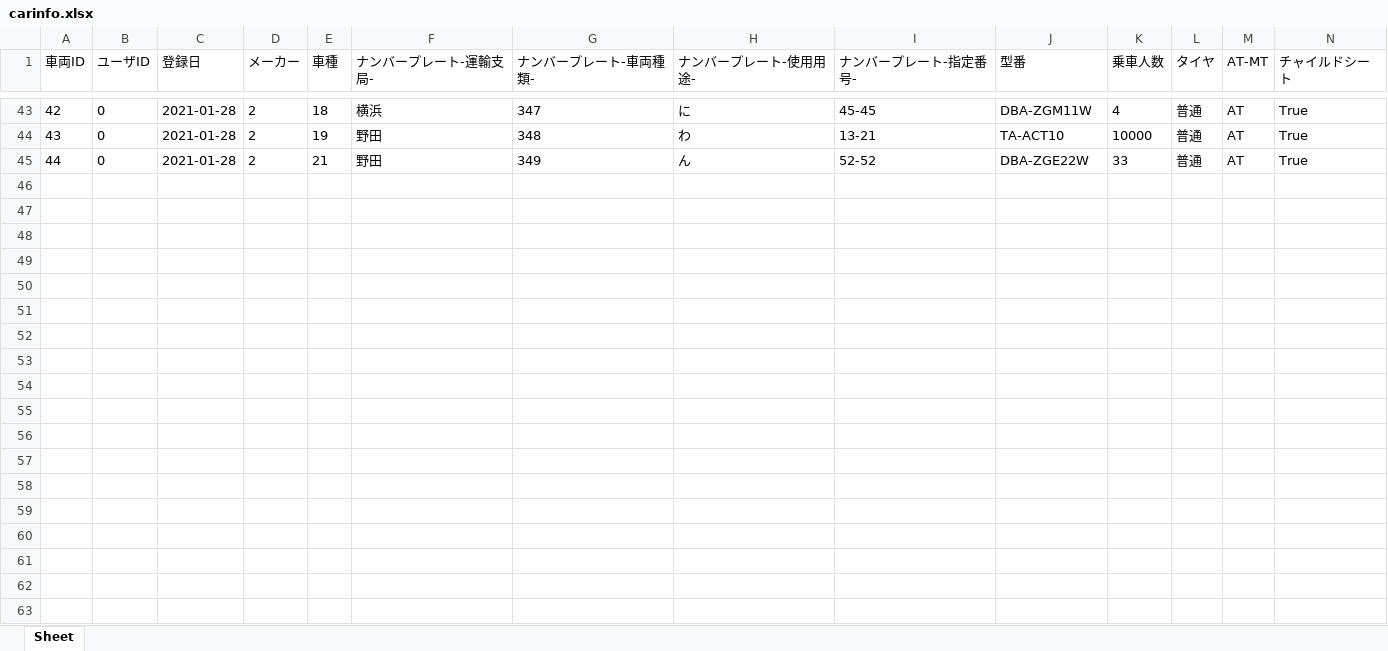
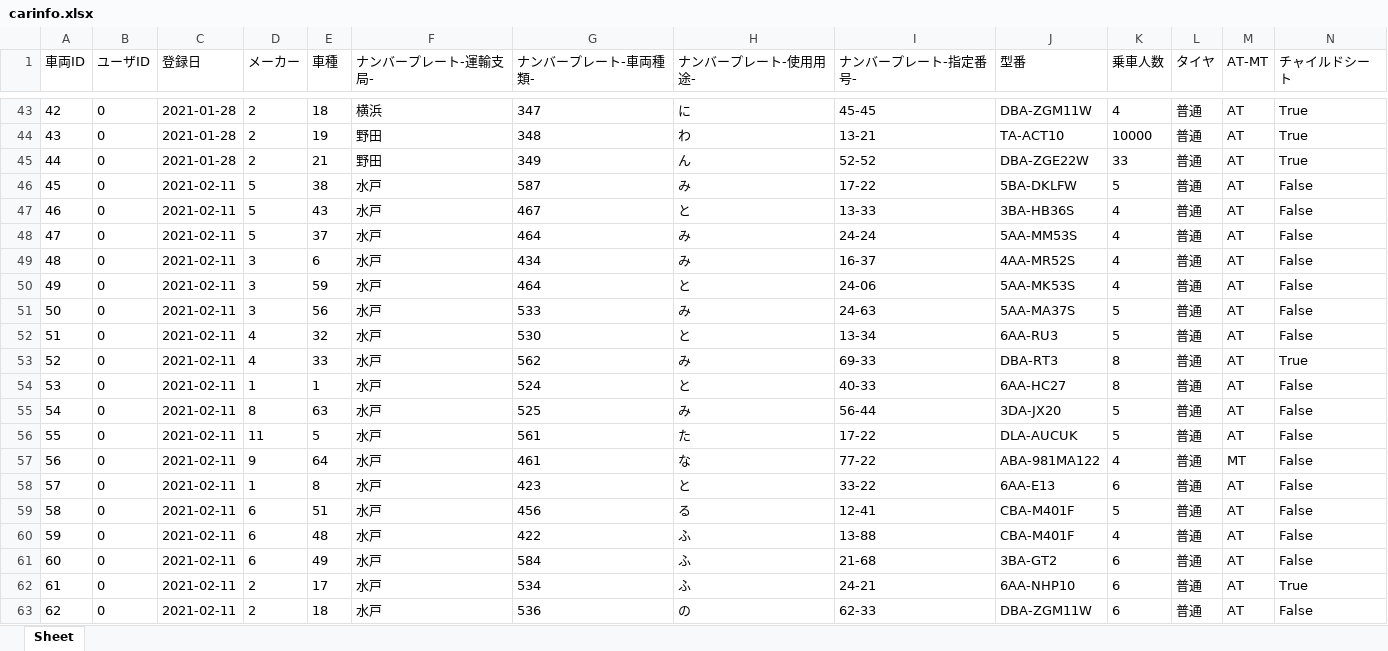
Before and after one commit to yuzua/proconEF, an Excel workbook: data/car_data/carinfo.xlsx, sheet Sheet, drawn as a sheet; only a part is shown, gaps mark what is left out; values as stored, in another font and other column widths than the file's, no borders; rows hold the shown columns only; the diff covers the shown part only; the diff names each change by its address in the sheet, - before the commit and + after, or states it on an @@ line.

```diff
--- a/data/car_data/carinfo.xlsx (sheet Sheet)
+++ b/data/car_data/carinfo.xlsx (sheet Sheet)
+row 46: 45 | 0 | 2021-02-11 | 5 | 38 | 水戸 | 587 | み | 17-22 | 5BA-DKLFW | 5 | 普通 | AT | False
+row 47: 46 | 0 | 2021-02-11 | 5 | 43 | 水戸 | 467 | と | 13-33 | 3BA-HB36S | 4 | 普通 | AT | False
+row 48: 47 | 0 | 2021-02-11 | 5 | 37 | 水戸 | 464 | み | 24-24 | 5AA-MM53S | 4 | 普通 | AT | False
+row 49: 48 | 0 | 2021-02-11 | 3 | 6 | 水戸 | 434 | み | 16-37 | 4AA-MR52S | 4 | 普通 | AT | False
+row 50: 49 | 0 | 2021-02-11 | 3 | 59 | 水戸 | 464 | と | 24-06 | 5AA-MK53S | 4 | 普通 | AT | False
+row 51: 50 | 0 | 2021-02-11 | 3 | 56 | 水戸 | 533 | み | 24-63 | 5AA-MA37S | 5 | 普通 | AT | False
+row 52: 51 | 0 | 2021-02-11 | 4 | 32 | 水戸 | 530 | と | 13-34 | 6AA-RU3 | 5 | 普通 | AT | False
+row 53: 52 | 0 | 2021-02-11 | 4 | 33 | 水戸 | 562 | み | 69-33 | DBA-RT3 | 8 | 普通 | AT | True
+row 54: 53 | 0 | 2021-02-11 | 1 | 1 | 水戸 | 524 | と | 40-33 | 6AA-HC27 | 8 | 普通 | AT | False
+row 55: 54 | 0 | 2021-02-11 | 8 | 63 | 水戸 | 525 | み | 56-44 | 3DA-JX20 | 5 | 普通 | AT | False
+row 56: 55 | 0 | 2021-02-11 | 11 | 5 | 水戸 | 561 | た | 17-22 | DLA-AUCUK | 5 | 普通 | AT | False
+row 57: 56 | 0 | 2021-02-11 | 9 | 64 | 水戸 | 461 | な | 77-22 | ABA-981MA122 | 4 | 普通 | MT | False
+row 58: 57 | 0 | 2021-02-11 | 1 | 8 | 水戸 | 423 | と | 33-22 | 6AA-E13 | 6 | 普通 | AT | False
+row 59: 58 | 0 | 2021-02-11 | 6 | 51 | 水戸 | 456 | る | 12-41 | CBA-M401F | 5 | 普通 | AT | False
+row 60: 59 | 0 | 2021-02-11 | 6 | 48 | 水戸 | 422 | ふ | 13-88 | CBA-M401F | 4 | 普通 | AT | False
+row 61: 60 | 0 | 2021-02-11 | 6 | 49 | 水戸 | 584 | ふ | 21-68 | 3BA-GT2 | 6 | 普通 | AT | False
+row 62: 61 | 0 | 2021-02-11 | 2 | 17 | 水戸 | 534 | ふ | 24-21 | 6AA-NHP10 | 6 | 普通 | AT | True
+row 63: 62 | 0 | 2021-02-11 | 2 | 18 | 水戸 | 536 | の | 62-33 | DBA-ZGM11W | 6 | 普通 | AT | False
```
Also changed, not shown: 8 added rows and 23 edited cells elsewhere in this sheet, data/parking_data/parkinginfo.xlsx, 33 other files.
